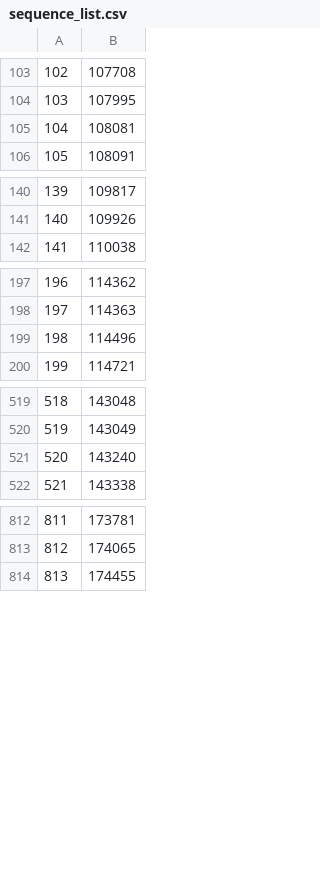
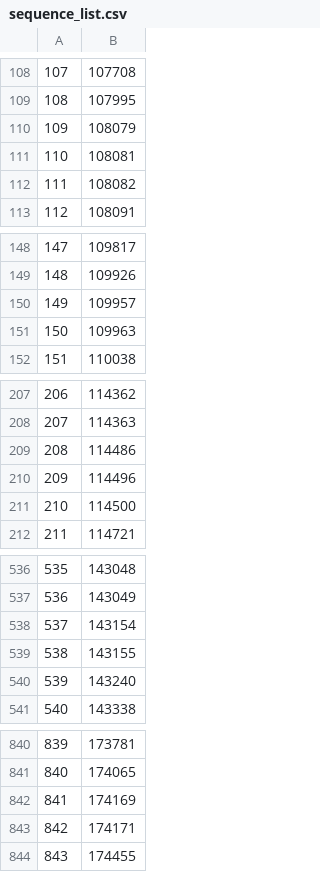
Before and after one commit to manman4/OEIS_01, a CSV file: sequence_list.csv, drawn as a sheet; only a part is shown, gaps mark what is left out; the diff covers the shown part only; the diff names each change by its address in the sheet, - before the commit and + after, or states it on an @@ line.

```diff
--- a/sequence_list.csv
+++ b/sequence_list.csv
@@ column A renumbered from row 22 down @@
+row 110: 109 | 108079
+row 112: 111 | 108082
+row 150: 149 | 109957
+row 151: 150 | 109963
+row 209: 208 | 114486
+row 211: 210 | 114500
+row 538: 537 | 143154
+row 539: 538 | 143155
+row 842: 841 | 174169
+row 843: 842 | 174171
```
Also changed, not shown: 28 added rows and 1 edited cell elsewhere in this file, 1 other file.
